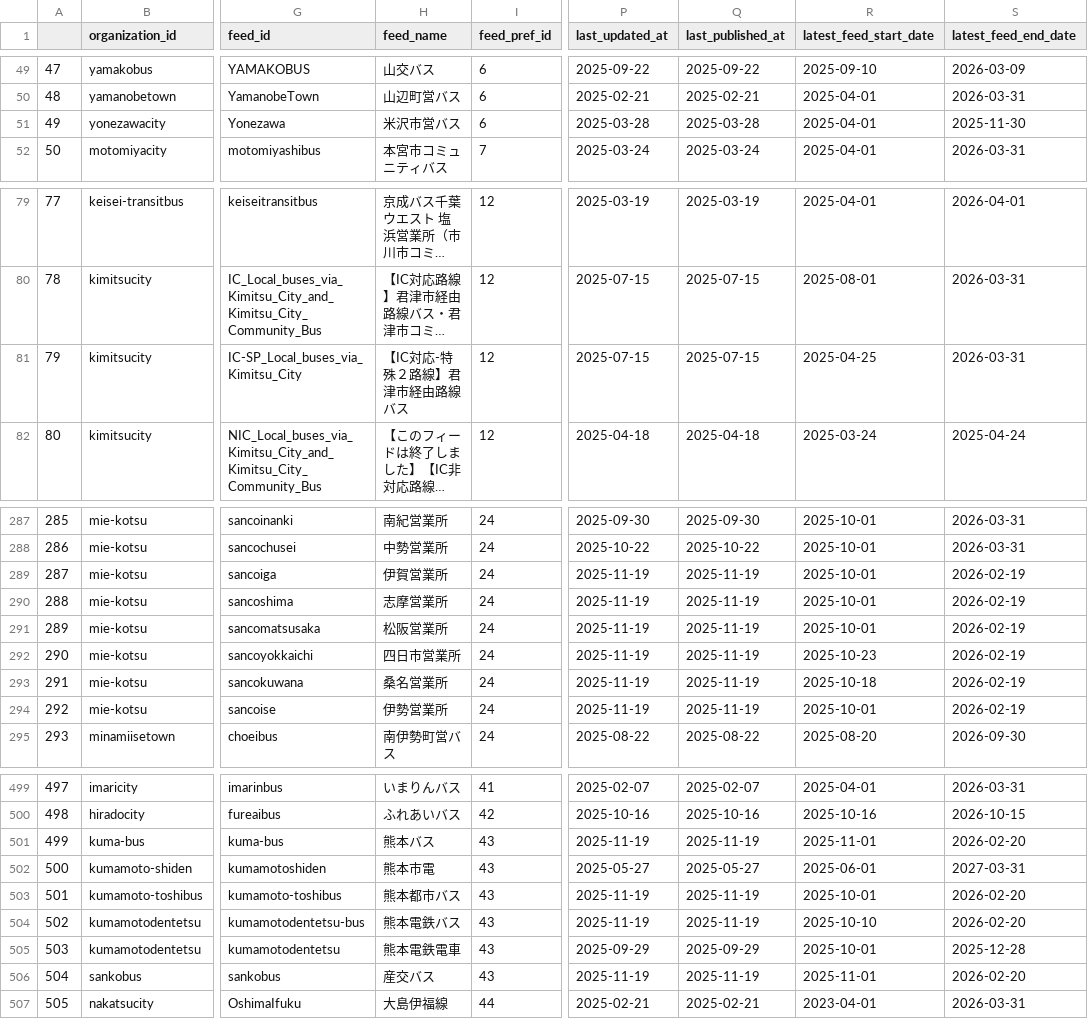
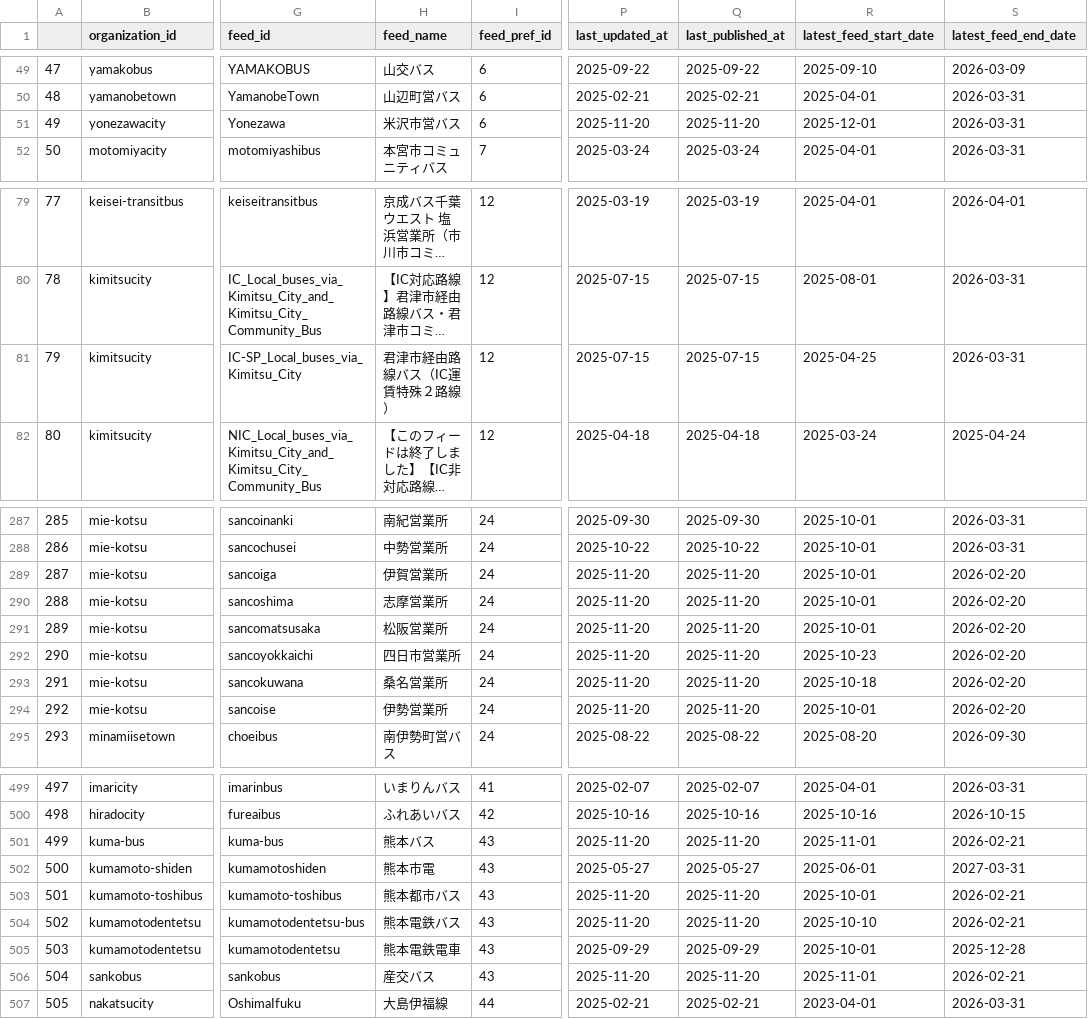
Before and after one commit to tshimada291/gtfs_repository_jp_feedcheck, a CSV file: gtfs_repository_jp_feedlist.csv, drawn as a sheet; only a part is shown, gaps mark what is left out; long unchanged cells end in …; the diff names each change by its address in the sheet, - before the commit and + after, or states it on an @@ line.

```diff
--- a/gtfs_repository_jp_feedlist.csv
+++ b/gtfs_repository_jp_feedlist.csv
-P51 (last_updated_at): 2025-03-28
+P51 (last_updated_at): 2025-11-20
-Q51 (last_published_at): 2025-03-28
+Q51 (last_published_at): 2025-11-20
-R51 (latest_feed_start_date): 2025-04-01
+R51 (latest_feed_start_date): 2025-12-01
-S51 (latest_feed_end_date): 2025-11-30
+S51 (latest_feed_end_date): 2026-03-31
-H81 (feed_name): 【IC対応-特殊２路線】君津市経由路線バス
+H81 (feed_name): 君津市経由路線バス（IC運賃特殊２路線）
-P289:P294 (last_updated_at): 2025-11-19
+P289:P294 (last_updated_at): 2025-11-20
-Q289:Q294 (last_published_at): 2025-11-19
+Q289:Q294 (last_published_at): 2025-11-20
-S289:S294 (latest_feed_end_date): 2026-02-19
+S289:S294 (latest_feed_end_date): 2026-02-20
-P501 (last_updated_at): 2025-11-19
+P501 (last_updated_at): 2025-11-20
-Q501 (last_published_at): 2025-11-19
+Q501 (last_published_at): 2025-11-20
-S501 (latest_feed_end_date): 2026-02-20
+S501 (latest_feed_end_date): 2026-02-21
-P503:P504 (last_updated_at): 2025-11-19
+P503:P504 (last_updated_at): 2025-11-20
-Q503:Q504 (last_published_at): 2025-11-19
+Q503:Q504 (last_published_at): 2025-11-20
-S503:S504 (latest_feed_end_date): 2026-02-20
+S503:S504 (latest_feed_end_date): 2026-02-21
-P506 (last_updated_at): 2025-11-19
+P506 (last_updated_at): 2025-11-20
-Q506 (last_published_at): 2025-11-19
+Q506 (last_published_at): 2025-11-20
-S506 (latest_feed_end_date): 2026-02-20
+S506 (latest_feed_end_date): 2026-02-21
```
Also changed, not shown: 1 other file.
